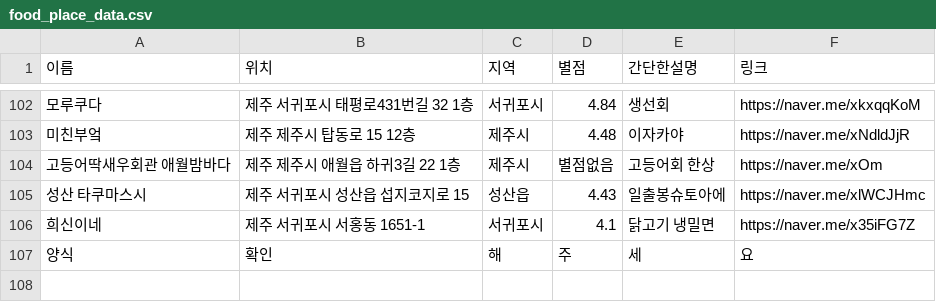
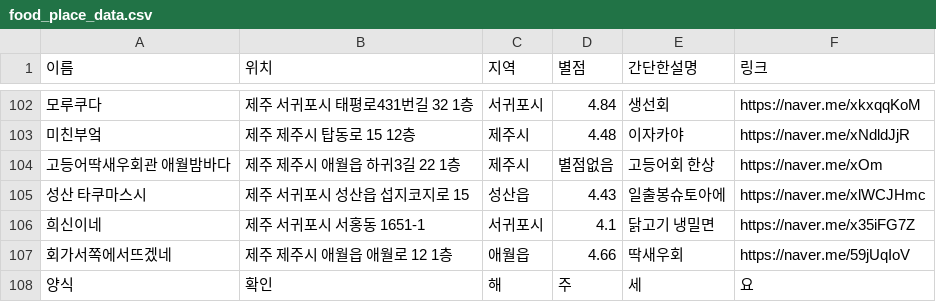
Before and after one commit to OSS-3-MINTAEK/Recomendataion_Place, a CSV file: food_place_data.csv, drawn as a sheet; only a part is shown, gaps mark what is left out.

Commit message:
Update food_place_data.csv

```diff
--- a/food_place_data.csv
+++ b/food_place_data.csv
@@ -106,2 +106,3 @@
 희신이네, 제주 서귀포시 서홍동 1651-1, 서귀포시, 4.1,닭고기 냉밀면,  https://naver.me/x35iFG7Z
+회가서쪽에서뜨겠네, 제주 제주시 애월읍 애월로 12 1층, 애월읍, 4.66, 딱새우회, https://naver.me/59jUqIoV
 양식,확인,해,주,세,요
```
